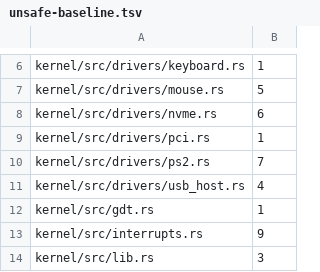
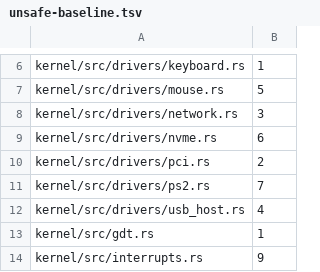
Before and after one commit to Razorhunter/VantaraOs, a TSV file: scripts/unsafe-baseline.tsv, drawn as a sheet; only a part is shown, gaps mark what is left out; the shorter side is filled out with more unchanged rows.

Commit message:
network foundation code and network device detection

```diff
--- a/scripts/unsafe-baseline.tsv
+++ b/scripts/unsafe-baseline.tsv
@@ -7,4 +7,5 @@ kernel/src/drivers/keyboard.rs	1
 kernel/src/drivers/mouse.rs	5
+kernel/src/drivers/network.rs	3
 kernel/src/drivers/nvme.rs	6
-kernel/src/drivers/pci.rs	1
+kernel/src/drivers/pci.rs	2
 kernel/src/drivers/ps2.rs	7
```
Also changed, not shown: 12 other files.
